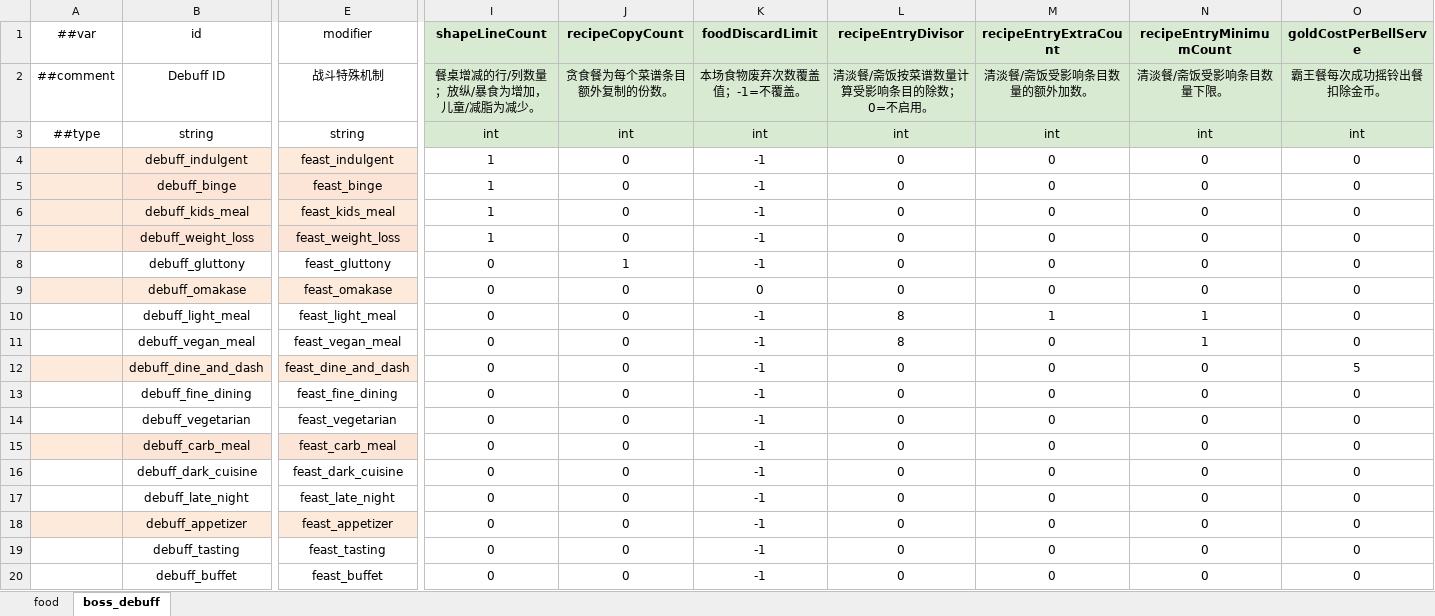
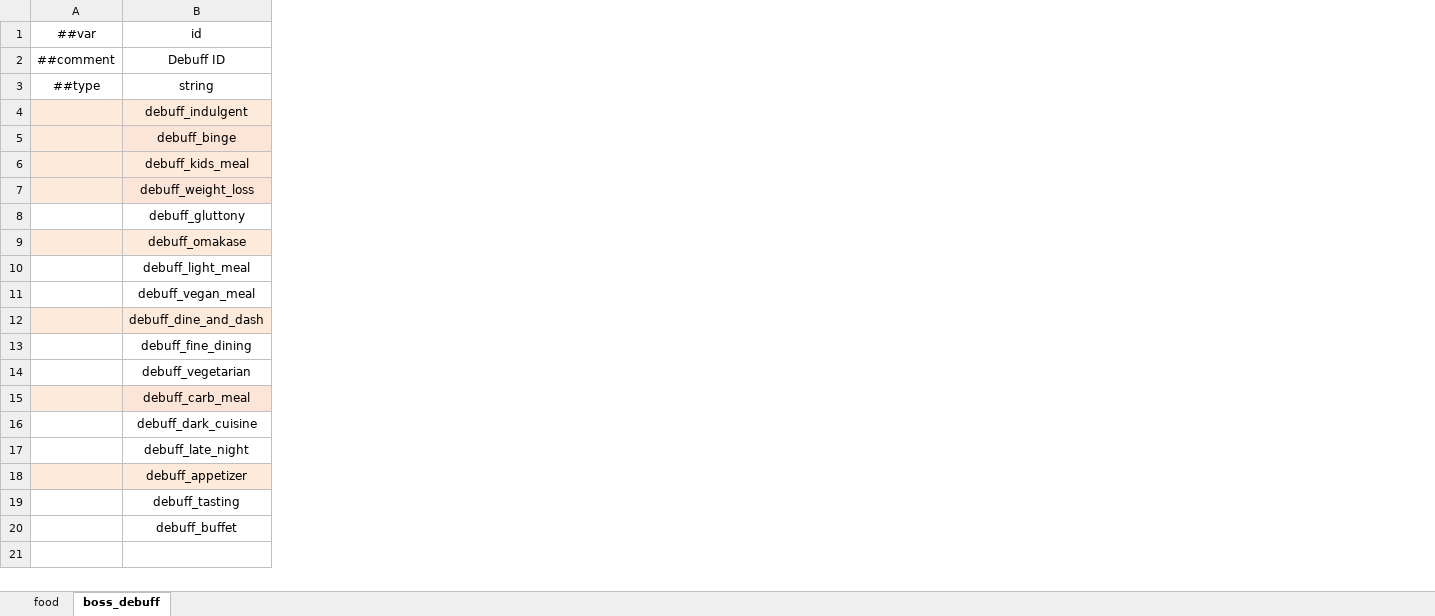
Before and after one commit to 2563495284/gourmetproject, an Excel workbook: GourmetProject/GameConfig/Datas/food.xlsx, sheet boss_debuff, drawn as a sheet; only a part is shown, gaps mark what is left out; values as stored, in another font and other column widths than the file's, no borders; the diff covers the shown part only; the diff names each change by its address in the sheet, - before the commit and + after, or states it on an @@ line.

```diff
--- a/GourmetProject/GameConfig/Datas/food.xlsx (sheet boss_debuff)
+++ b/GourmetProject/GameConfig/Datas/food.xlsx (sheet boss_debuff)
-column E (modifier), rows 2-20: 战斗特殊机制 | string | feast_indulgent | feast_binge | feast_kids_meal | feast_weight_loss | feast_gluttony | feast_omakase | feast_light_meal | feast_vegan_meal | feast_dine_and_dash | feast_fine_dining | feast_vegetarian | feast_carb_meal | feast_dark_cuisine | feast_late_night | feast_appetizer | feast_tasting | feast_buffet
-column I (shapeLineCount), rows 2-20: 餐桌增减的行/列数量；放纵/暴食为增加，儿童/减脂为减少。 | int | 1 | 1 | 1 | 1 | 0 | 0 | 0 | 0 | 0 | 0 | 0 | 0 | 0 | 0 | 0 | 0 | 0
-column J (recipeCopyCount), rows 2-20: 贪食餐为每个菜谱条目额外复制的份数。 | int | 0 | 0 | 0 | 0 | 1 | 0 | 0 | 0 | 0 | 0 | 0 | 0 | 0 | 0 | 0 | 0 | 0
-column K (foodDiscardLimit), rows 2-20: 本场食物废弃次数覆盖值；-1=不覆盖。 | int | -1 | -1 | -1 | -1 | -1 | 0 | -1 | -1 | -1 | -1 | -1 | -1 | -1 | -1 | -1 | -1 | -1
-column L (recipeEntryDivisor), rows 2-20: 清淡餐/斋饭按菜谱数量计算受影响条目的除数；0=不启用。 | int | 0 | 0 | 0 | 0 | 0 | 0 | 8 | 8 | 0 | 0 | 0 | 0 | 0 | 0 | 0 | 0 | 0
-column M (recipeEntryExtraCount), rows 2-20: 清淡餐/斋饭受影响条目数量的额外加数。 | int | 0 | 0 | 0 | 0 | 0 | 0 | 1 | 0 | 0 | 0 | 0 | 0 | 0 | 0 | 0 | 0 | 0
-column N (recipeEntryMinimumCount), rows 2-20: 清淡餐/斋饭受影响条目数量下限。 | int | 0 | 0 | 0 | 0 | 0 | 0 | 1 | 1 | 0 | 0 | 0 | 0 | 0 | 0 | 0 | 0 | 0
-column O (goldCostPerBellServe), rows 2-20: 霸王餐每次成功摇铃出餐扣除金币。 | int | 0 | 0 | 0 | 0 | 0 | 0 | 0 | 0 | 5 | 0 | 0 | 0 | 0 | 0 | 0 | 0 | 0
```
Also changed, not shown: 13 removed columns and cell formats elsewhere in this sheet, 19 other files.
